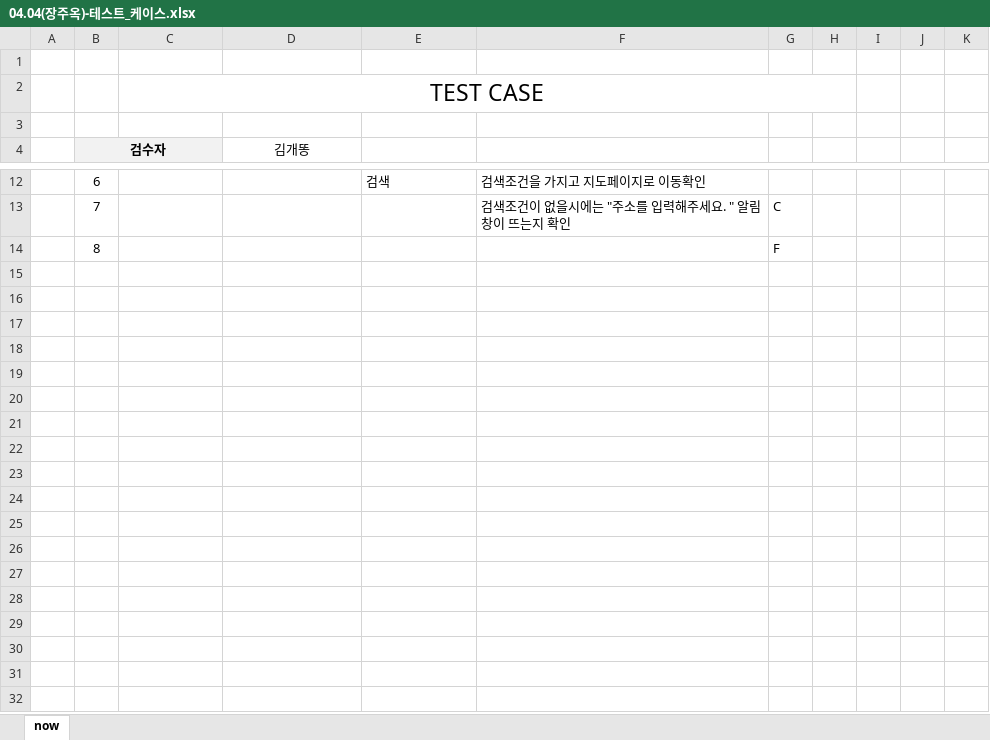
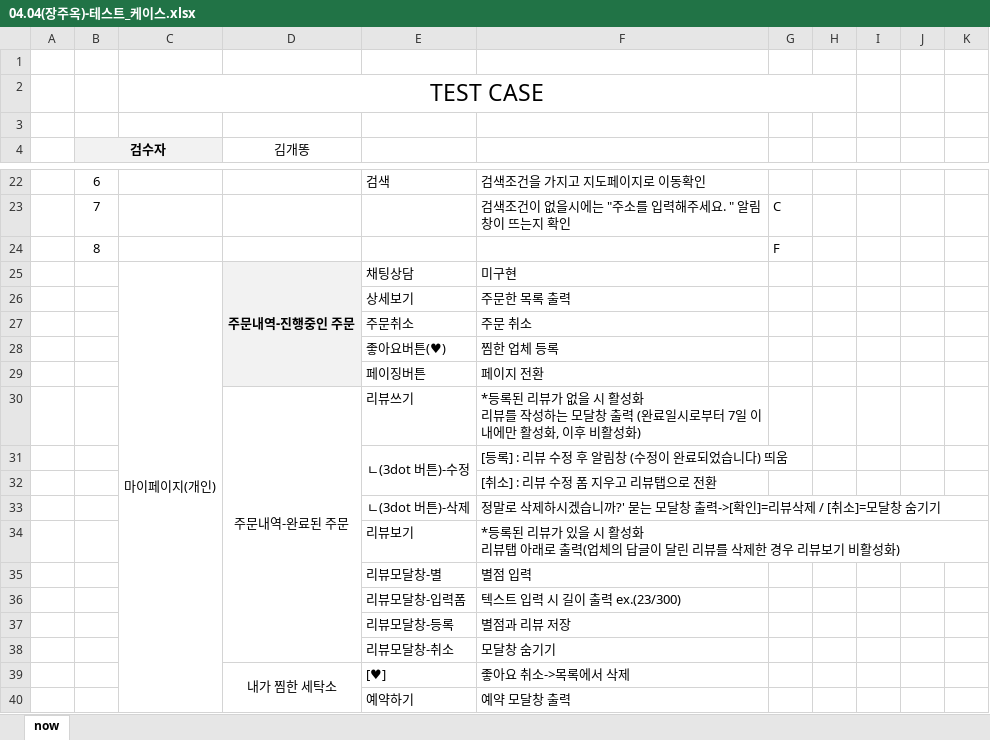
Before and after one commit to qeiqiem/bitcampAcademy, an Excel workbook: 04.04(장주옥)-테스트_케이스.xlsx, sheet now, drawn as a sheet; only a part is shown, gaps mark what is left out; values as stored, in another font and other column widths than the file's, no borders; charts and pictures not drawn; ↵ is a line break in a cell; the diff covers the shown part only; the diff names each change by its address in the sheet, - before the commit and + after, or states it on an @@ line.

```diff
--- a/04.04(장주옥)-테스트_케이스.xlsx (sheet now)
+++ b/04.04(장주옥)-테스트_케이스.xlsx (sheet now)
+row 25:  |  | 마이페이지(개인) | 주문내역-진행중인 주문 | 채팅상담 | 미구현
+row 26:  |  |  |  | 상세보기 | 주문한 목록 출력
+row 27:  |  |  |  | 주문취소 | 주문 취소
+row 28:  |  |  |  | 좋아요버튼(♥) | 찜한 업체 등록
+row 29:  |  |  |  | 페이징버튼 | 페이지 전환
+row 30:  |  |  | 주문내역-완료된 주문 | 리뷰쓰기 | *등록된 리뷰가 없을 시 활성화 ↵ 리뷰를 작성하는 모달창 출력 (완료일시로부터 7일 이내에만 활성화, 이후 비활성화)
+row 31:  |  |  |  | ㄴ(3dot 버튼)-수정 | [등록] : 리뷰 수정 후 알림창 (수정이 완료되었습니다) 띄움
+row 32:  |  |  |  |  | [취소] : 리뷰 수정 폼 지우고 리뷰탭으로 전환
+row 33:  |  |  |  | ㄴ(3dot 버튼)-삭제 | 정말로 삭제하시겠습니까?' 묻는 모달창 출력->[확인]=리뷰삭제 / [취소]=모달창 숨기기
+row 34:  |  |  |  | 리뷰보기 | *등록된 리뷰가 있을 시 활성화 ↵ 리뷰탭 아래로 출력(업체의 답글이 달린 리뷰를 삭제한 경우 리뷰보기 비활성화)
+row 35:  |  |  |  | 리뷰모달창-별 | 별점 입력
+row 36:  |  |  |  | 리뷰모달창-입력폼 | 텍스트 입력 시 길이 출력 ex.(23/300)
+row 37:  |  |  |  | 리뷰모달창-등록 | 별점과 리뷰 저장
+row 38:  |  |  |  | 리뷰모달창-취소 | 모달창 숨기기
+row 39:  |  |  | 내가 찜한 세탁소 | [♥] | 좋아요 취소->목록에서 삭제
+row 40:  |  |  |  | 예약하기 | 예약 모달창 출력
```
Also changed, not shown: 39 added rows elsewhere in this sheet, charts or pictures, 22 other files.
